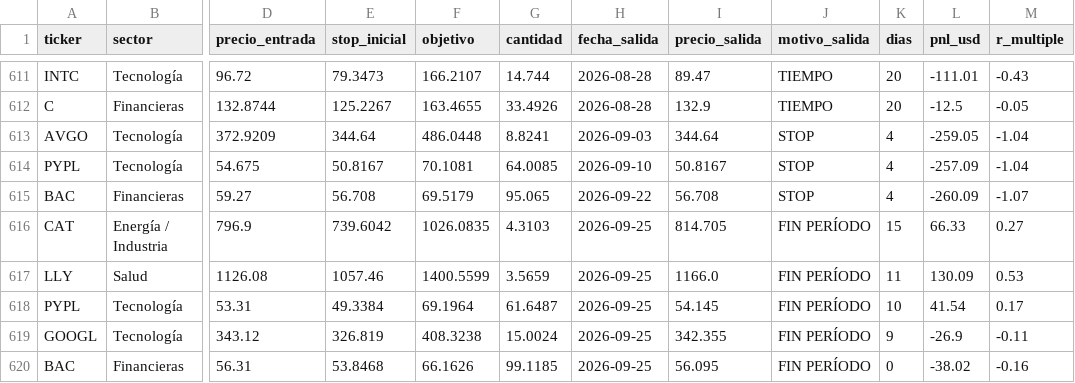
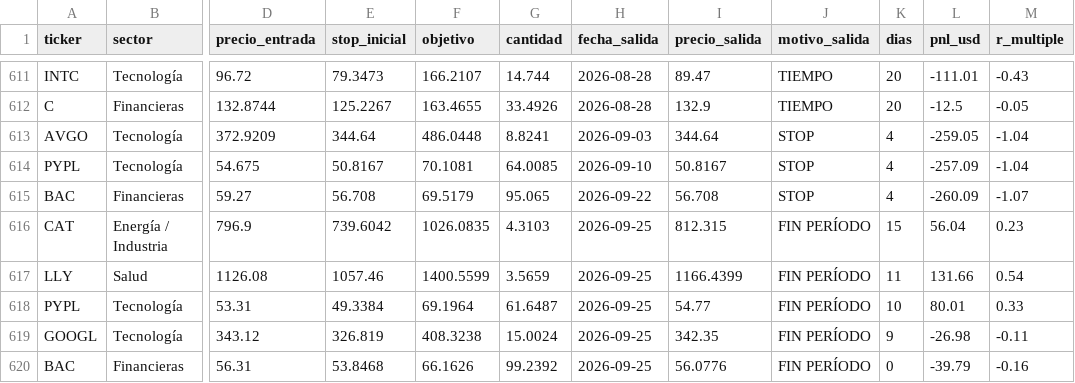
Before and after one commit to facundogreyak/swing-agent, a CSV file: reportes/backtest_operaciones.csv, drawn as a sheet; only a part is shown, gaps mark what is left out; the diff names each change by its address in the sheet, - before the commit and + after, or states it on an @@ line.

```diff
--- a/reportes/backtest_operaciones.csv
+++ b/reportes/backtest_operaciones.csv
-I616 (precio_salida): 814.705
+I616 (precio_salida): 812.315
-L616 (pnl_usd): 66.33
+L616 (pnl_usd): 56.04
-M616 (r_multiple): 0.27
+M616 (r_multiple): 0.23
-I617 (precio_salida): 1166.0
+I617 (precio_salida): 1166.4399
-L617 (pnl_usd): 130.09
+L617 (pnl_usd): 131.66
-M617 (r_multiple): 0.53
+M617 (r_multiple): 0.54
-I618 (precio_salida): 54.145
+I618 (precio_salida): 54.77
-L618 (pnl_usd): 41.54
+L618 (pnl_usd): 80.01
-M618 (r_multiple): 0.17
+M618 (r_multiple): 0.33
-I619 (precio_salida): 342.355
+I619 (precio_salida): 342.35
-L619 (pnl_usd): -26.9
+L619 (pnl_usd): -26.98
-G620 (cantidad): 99.1185
+G620 (cantidad): 99.2392
-I620 (precio_salida): 56.095
+I620 (precio_salida): 56.0776
-L620 (pnl_usd): -38.02
+L620 (pnl_usd): -39.79
```
Also changed, not shown: reportes/calibracion.csv, reportes/cedears.csv, 19 other files.
